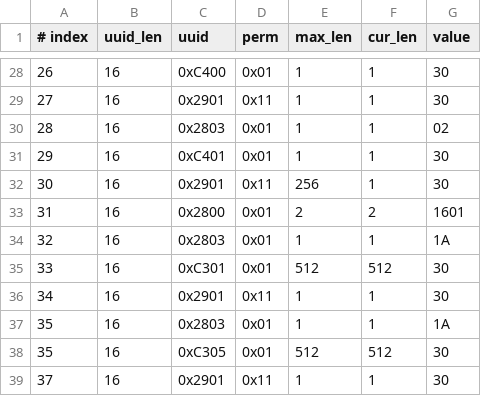
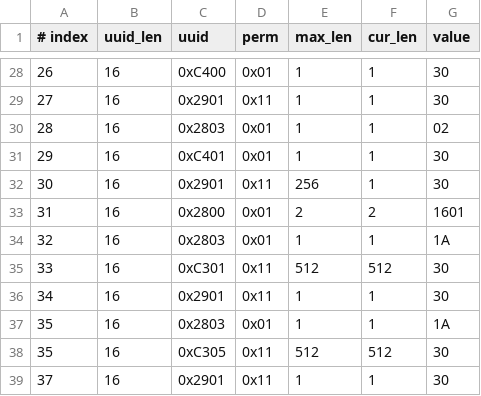
Before and after one commit to lilinghehai/esp-at, a CSV file: components/customized_partitions/raw_data/ble_data/gatts_data.csv, drawn as a sheet; only a part is shown, gaps mark what is left out.

Commit message:
112

```diff
--- a/components/customized_partitions/raw_data/ble_data/gatts_data.csv
+++ b/components/customized_partitions/raw_data/ble_data/gatts_data.csv
@@ -34,6 +34,6 @@
 32,16,0x2803,0x01,1,1,1A
-33,16,0xC301,0x01,512,512,30
+33,16,0xC301,0x11,512,512,30
 34,16,0x2901,0x11,1,1,30
 35,16,0x2803,0x01,1,1,1A
-35,16,0xC305,0x01,512,512,30
+35,16,0xC305,0x11,512,512,30
 37,16,0x2901,0x11,1,1,30
```
